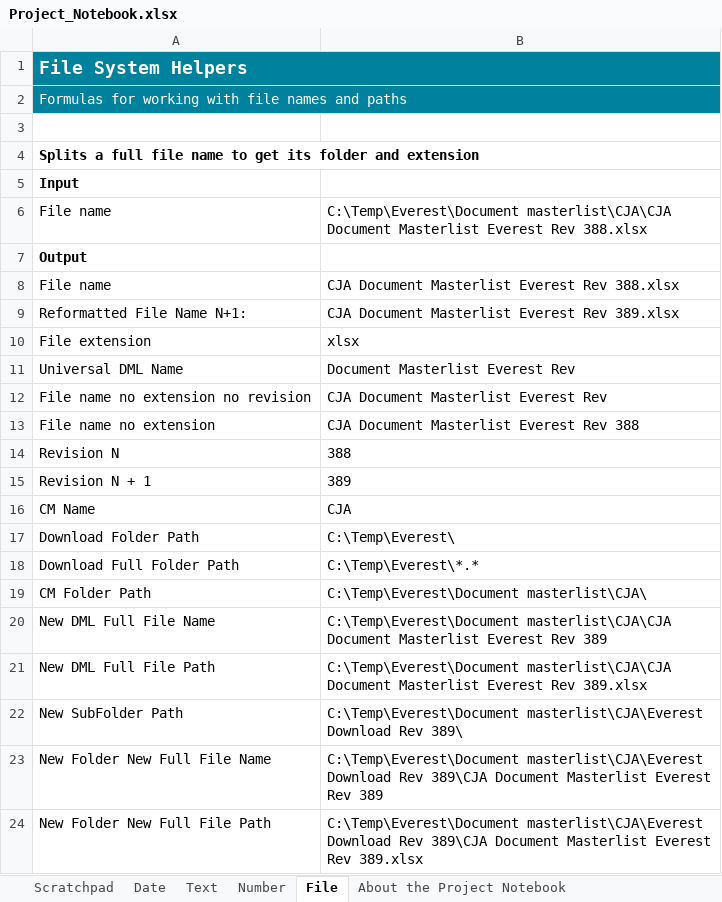
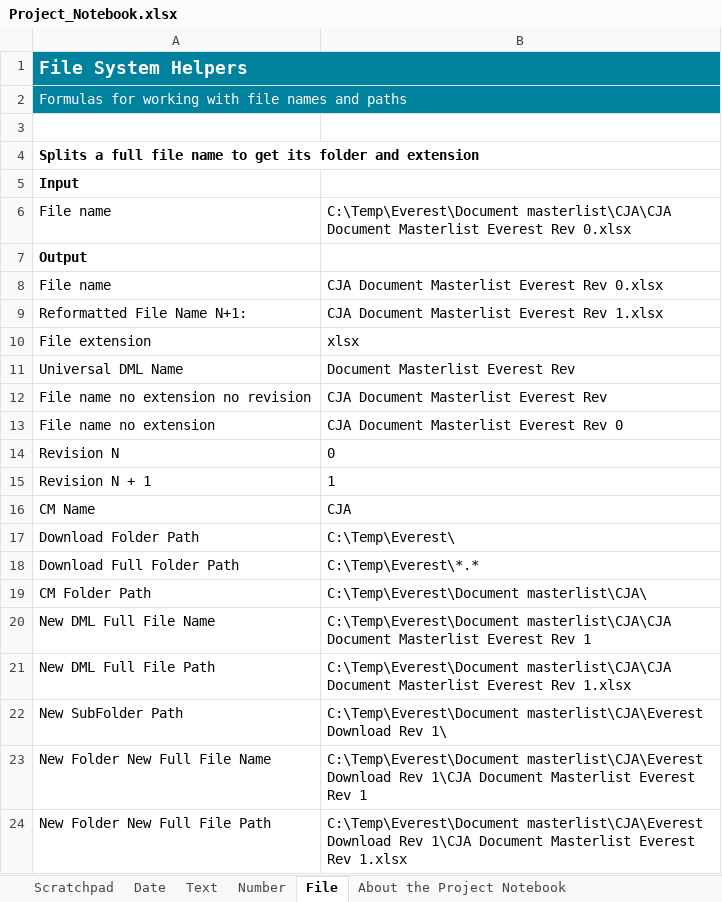
Before and after one commit to mdhafizalias/Everest, an Excel workbook: Frankenstein Everest - Willy/Project_Notebook.xlsx, sheet File, drawn as a sheet; values as stored, in another font and other column widths than the file's, no borders; the diff names each change by its address in the sheet, - before the commit and + after, or states it on an @@ line.

```diff
--- a/Frankenstein Everest - Willy/Project_Notebook.xlsx (sheet File)
+++ b/Frankenstein Everest - Willy/Project_Notebook.xlsx (sheet File)
-B6: …Everest Rev 388.xlsx
+B6: …Everest Rev 0.xlsx
-B8: CJA Document Masterlist Everest Rev 388.xlsx
+B8: CJA Document Masterlist Everest Rev 0.xlsx
-B9: CJA Document Masterlist Everest Rev 389.xlsx
+B9: CJA Document Masterlist Everest Rev 1.xlsx
-B13: CJA Document Masterlist Everest Rev 388
+B13: CJA Document Masterlist Everest Rev 0
-B14: 388
+B14: 0
-B15: 389
+B15: 1
-B20: …Everest Rev 389
+B20: …Everest Rev 1
-B21: …Everest Rev 389.xlsx
+B21: …Everest Rev 1.xlsx
-B22: …Download Rev 389\
+B22: …Download Rev 1\
-B23: …Download Rev 389\CJA Document Masterlist Everest Rev 389
+B23: …Download Rev 1\CJA Document Masterlist Everest Rev 1
-B24: …Download Rev 389\CJA Document Masterlist Everest Rev 389.xlsx
+B24: …Download Rev 1\CJA Document Masterlist Everest Rev 1.xlsx
```
Also changed, not shown: sheet Date, 2 other files.
